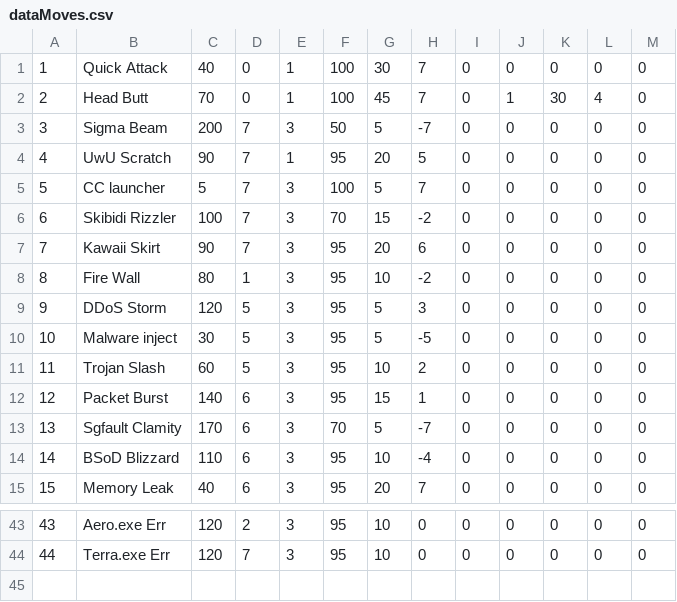
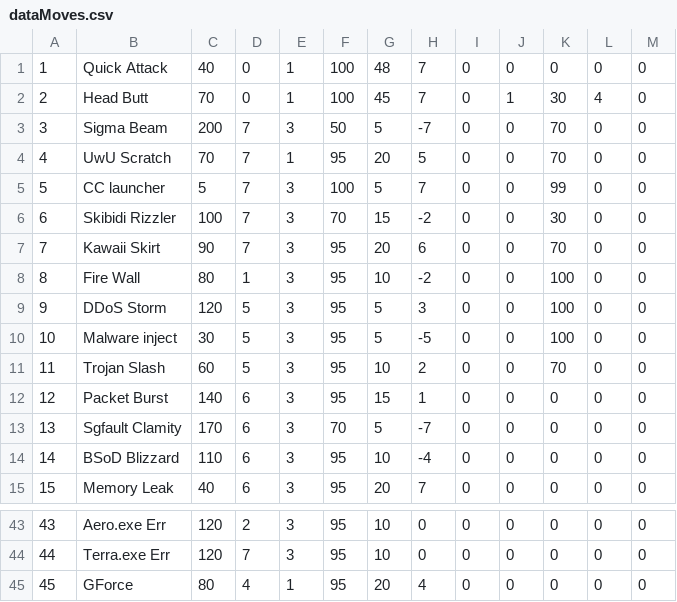
Before and after one commit to Lounol72/ICPocket, a CSV file: data/dataMoves.csv, drawn as a sheet; only a part is shown, gaps mark what is left out.

```diff
--- a/data/dataMoves.csv
+++ b/data/dataMoves.csv
@@ -1,12 +1,12 @@
-1,Quick Attack,40,0,1,100,30,7,0,0,0,0,0
+1,Quick Attack,40,0,1,100,48,7,0,0,0,0,0
 2,Head Butt,70,0,1,100,45,7,0,1,30,4,0
-3,Sigma Beam,200,7,3,50,5,-7,0,0,0,0,0
-4,UwU Scratch,90,7,1,95,20,5,0,0,0,0,0
-5,CC launcher,5,7,3,100,5,7,0,0,0,0,0
-6,Skibidi Rizzler,100,7,3,70,15,-2,0,0,0,0,0
-7,Kawaii Skirt,90,7,3,95,20,6,0,0,0,0,0
-8,Fire Wall,80,1,3,95,10,-2,0,0,0,0,0
-9,DDoS Storm,120,5,3,95,5,3,0,0,0,0,0
-10,Malware inject,30,5,3,95,5,-5,0,0,0,0,0
-11,Trojan Slash,60,5,3,95,10,2,0,0,0,0,0
+3,Sigma Beam,200,7,3,50,5,-7,0,0,70,0,0
+4,UwU Scratch,70,7,1,95,20,5,0,0,70,0,0
+5,CC launcher,5,7,3,100,5,7,0,0,99,0,0
+6,Skibidi Rizzler,100,7,3,70,15,-2,0,0,30,0,0
+7,Kawaii Skirt,90,7,3,95,20,6,0,0,70,0,0
+8,Fire Wall,80,1,3,95,10,-2,0,0,100,0,0
+9,DDoS Storm,120,5,3,95,5,3,0,0,100,0,0
+10,Malware inject,30,5,3,95,5,-5,0,0,100,0,0
+11,Trojan Slash,60,5,3,95,10,2,0,0,70,0,0
 12,Packet Burst,140,6,3,95,15,1,0,0,0,0,0
@@ -44 +44,2 @@
 44,Terra.exe Err,120,7,3,95,10,0,0,0,0,0,0
+45,GForce,80,4,1,95,20,4,0,0,0,0,0
```
Also changed, not shown: 5 other files.
